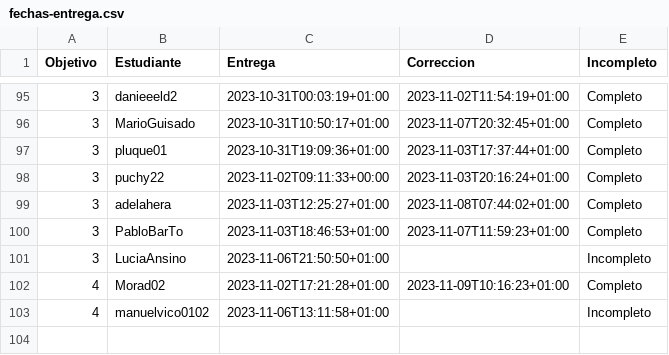
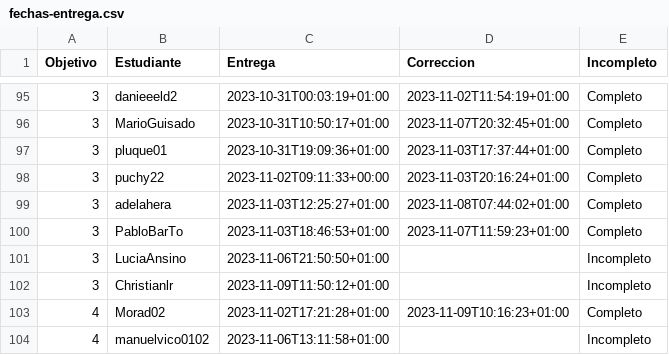
Before and after one commit to JJ/IV-23-24, a CSV file: data/fechas-entrega.csv, drawn as a sheet; only a part is shown, gaps mark what is left out.

Commit message:
:arrow_up: Actualiza datos

```diff
--- a/data/fechas-entrega.csv
+++ b/data/fechas-entrega.csv
@@ -101,2 +101,3 @@ Objetivo;Estudiante;Entrega;Correccion;Incompleto
 3; LuciaAnsino;2023-11-06T21:50:50+01:00;;Incompleto
+3; Christianlr;2023-11-09T11:50:12+01:00;;Incompleto
 4; Morad02;2023-11-02T17:21:28+01:00;2023-11-09T10:16:23+01:00;Completo
```
